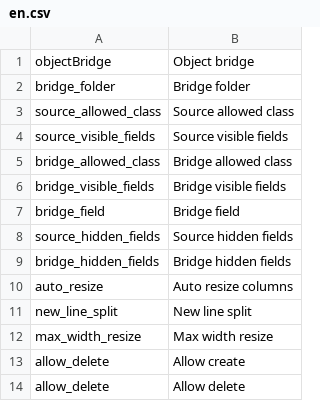
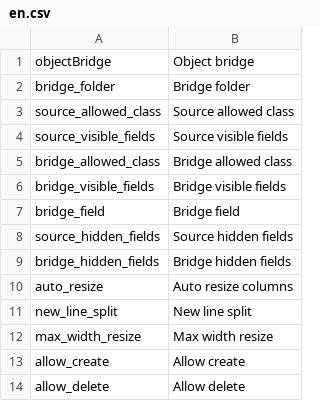
Before and after one commit to YouweGit/PimcoreObjectBridge, a CSV file: config/texts/en.csv, drawn as a sheet.

Commit message:
Fixed translation

```diff
--- a/config/texts/en.csv
+++ b/config/texts/en.csv
@@ -12,3 +12,3 @@ new_line_split,New line split
 max_width_resize,Max width resize
-allow_delete,Allow create
+allow_create,Allow create
 allow_delete,Allow delete
```
